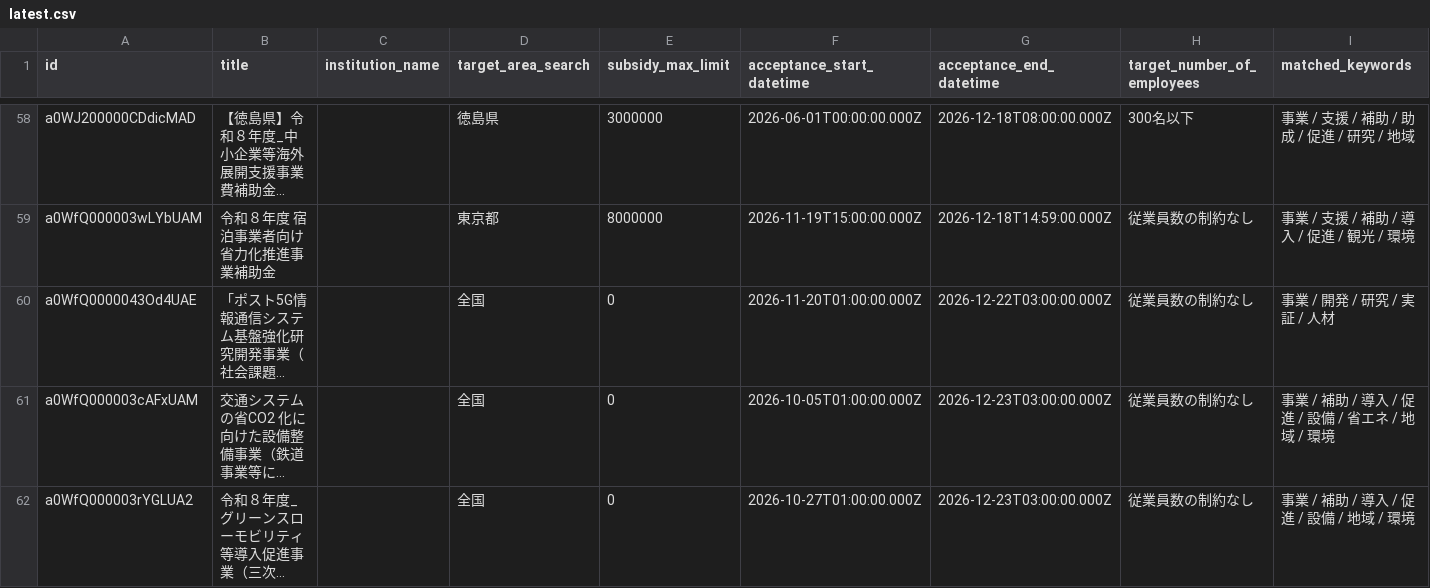
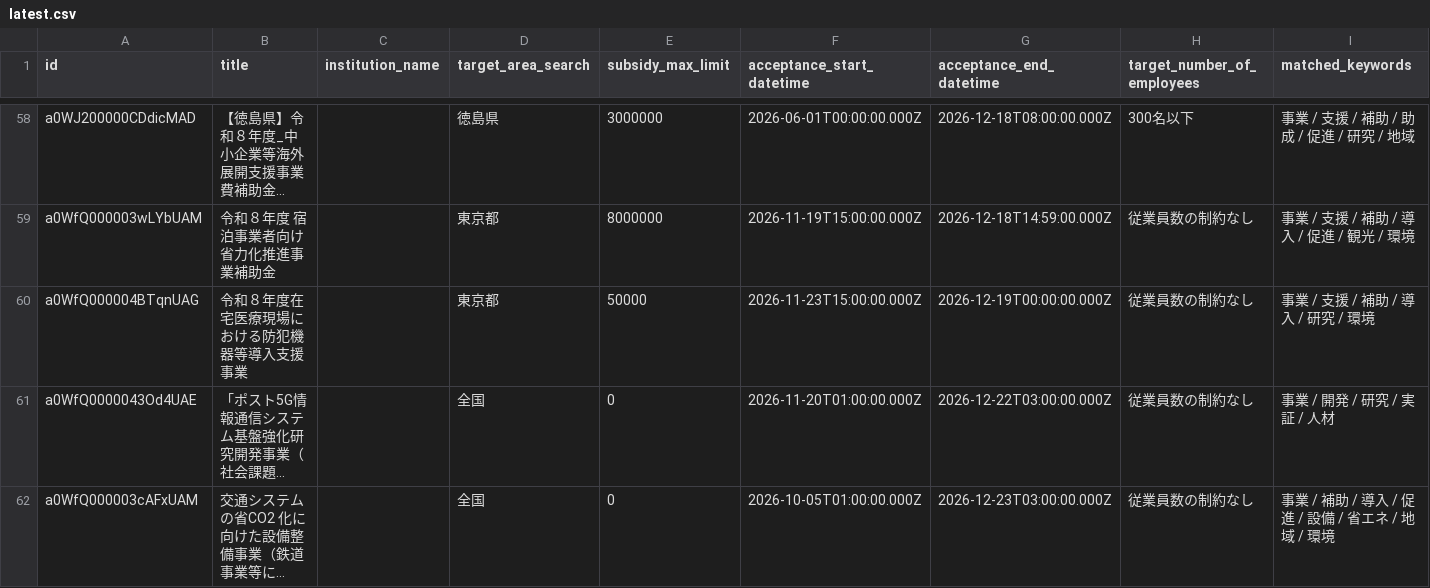
Before and after one commit to softrenzu/RooomMCPninka, a CSV file: data/latest.csv, drawn as a sheet; only a part is shown, gaps mark what is left out; the shorter side is filled out with more unchanged rows; long unchanged cells end in …; the diff covers the shown part only; the diff names each change by its address in the sheet, - before the commit and + after, or states it on an @@ line.

```diff
--- a/data/latest.csv
+++ b/data/latest.csv
+row 60: a0WfQ000004BTqnUAG | 令和８年度在宅医療現場における防犯機器等導入支援事業 |  | 東京都 | 50000 | 2026-11-23T15:00:00.000Z | 2026-12-19T00:00:00.000Z | 従業員数の制約なし | 事業 / 支援 / 補助 / 導入 / 研究 / 環境
```
Also changed, not shown: 1 removed row and 4 edited cells elsewhere in this file, 4 other files.
